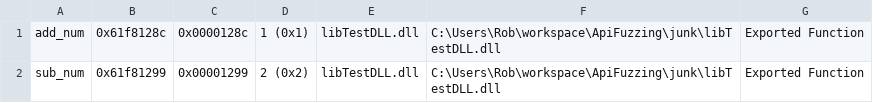
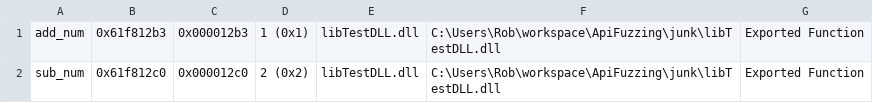
Before and after one commit to dbhaskaran1/api-smart-fuzzing, a CSV file: data/functions.csv, drawn as a sheet.

Commit message:
Got some basic collector functionality working

```diff
--- a/data/functions.csv
+++ b/data/functions.csv
@@ -1,2 +1,2 @@
-add_num,0x61f8128c,0x0000128c,1 (0x1),libTestDLL.dll,C:\Users\Rob\workspace\ApiFuzzing\junk\libTestDLL.dll,Exported Function
-sub_num,0x61f81299,0x00001299,2 (0x2),libTestDLL.dll,C:\Users\Rob\workspace\ApiFuzzing\junk\libTestDLL.dll,Exported Function
+add_num,0x61f812b3,0x000012b3,1 (0x1),libTestDLL.dll,C:\Users\Rob\workspace\ApiFuzzing\junk\libTestDLL.dll,Exported Function
+sub_num,0x61f812c0,0x000012c0,2 (0x2),libTestDLL.dll,C:\Users\Rob\workspace\ApiFuzzing\junk\libTestDLL.dll,Exported Function
```
Also changed, not shown: 16 other files.
